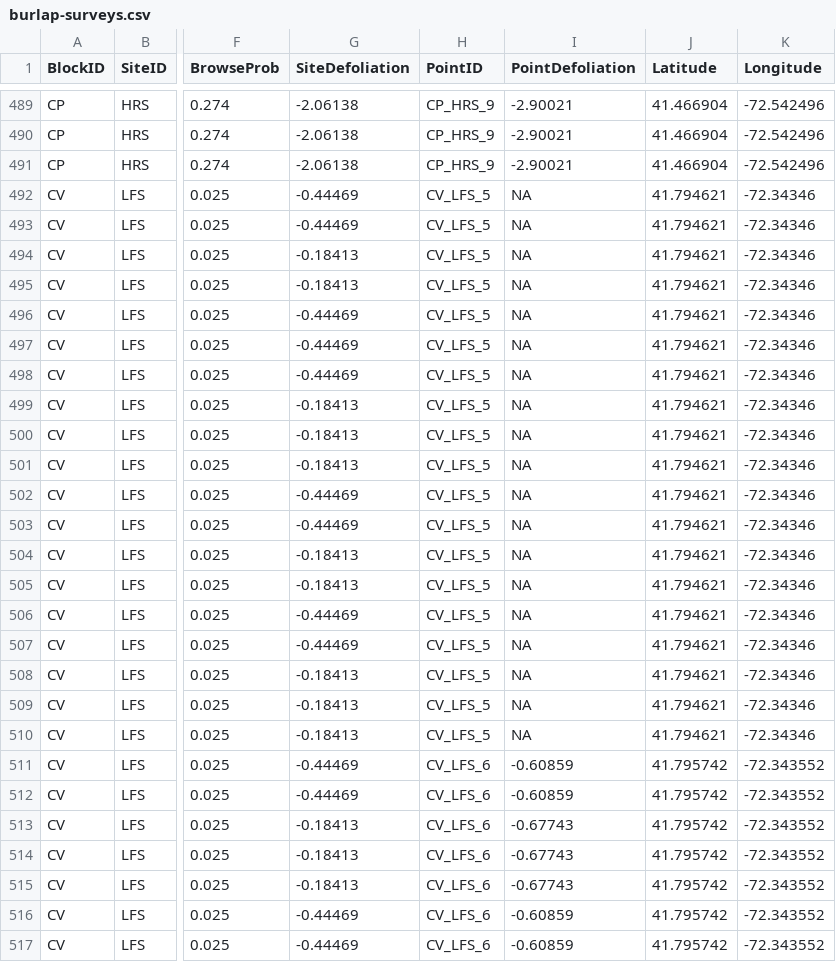
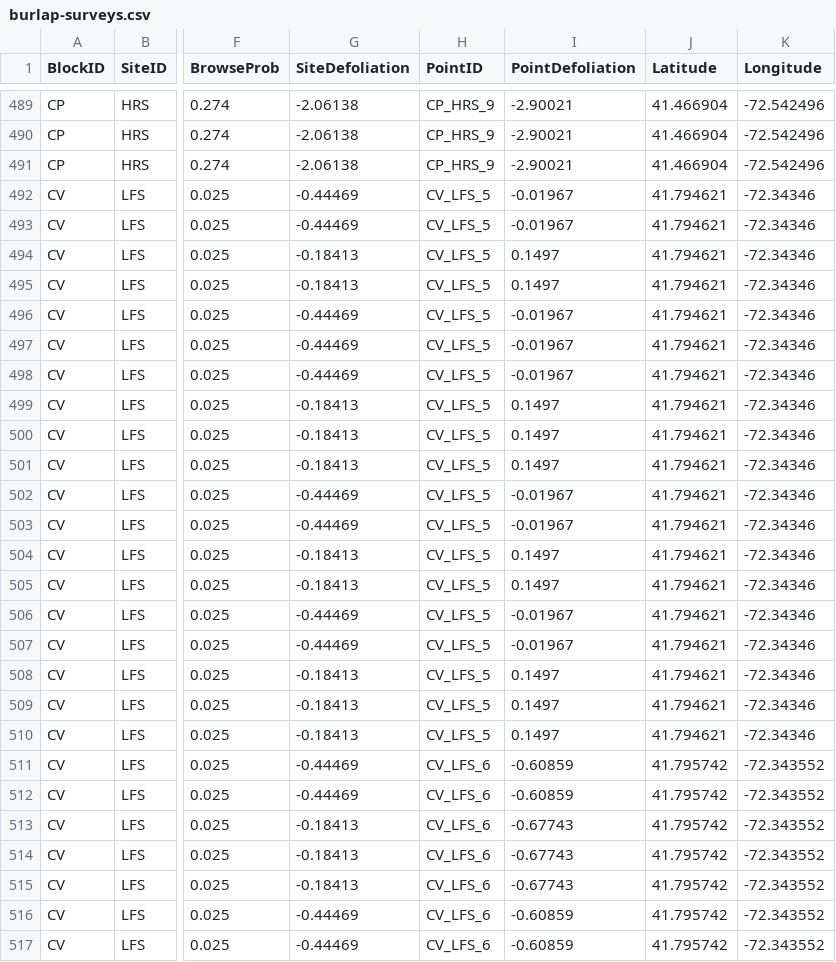
Before and after one commit to BagchiLab-Uconn/Forest-Condition-Assessment, a CSV file: Lymantria/data/burlap-surveys.csv, drawn as a sheet; only a part is shown, gaps mark what is left out; the diff covers the shown part only; the diff names each change by its address in the sheet, - before the commit and + after, or states it on an @@ line.

Commit message:
Updated Lymantria ground-truthing analysis for Val
- Now running simpler models, and includes models where defoliation is used to predict abundance.

```diff
--- a/Lymantria/data/burlap-surveys.csv
+++ b/Lymantria/data/burlap-surveys.csv
-I492:I493 (PointDefoliation): NA
+I492:I493 (PointDefoliation): -0.01967
-I494:I495 (PointDefoliation): NA
+I494:I495 (PointDefoliation): 0.1497
-I496:I498 (PointDefoliation): NA
+I496:I498 (PointDefoliation): -0.01967
-I499:I501 (PointDefoliation): NA
+I499:I501 (PointDefoliation): 0.1497
-I502:I503 (PointDefoliation): NA
+I502:I503 (PointDefoliation): -0.01967
-I504:I505 (PointDefoliation): NA
+I504:I505 (PointDefoliation): 0.1497
-I506:I507 (PointDefoliation): NA
+I506:I507 (PointDefoliation): -0.01967
-I508:I510 (PointDefoliation): NA
+I508:I510 (PointDefoliation): 0.1497
```
Also changed, not shown: 87 edited cells elsewhere in this file.
